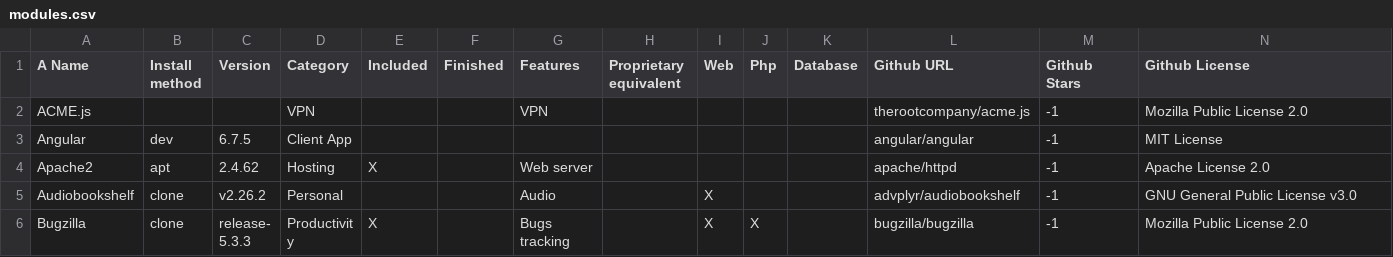
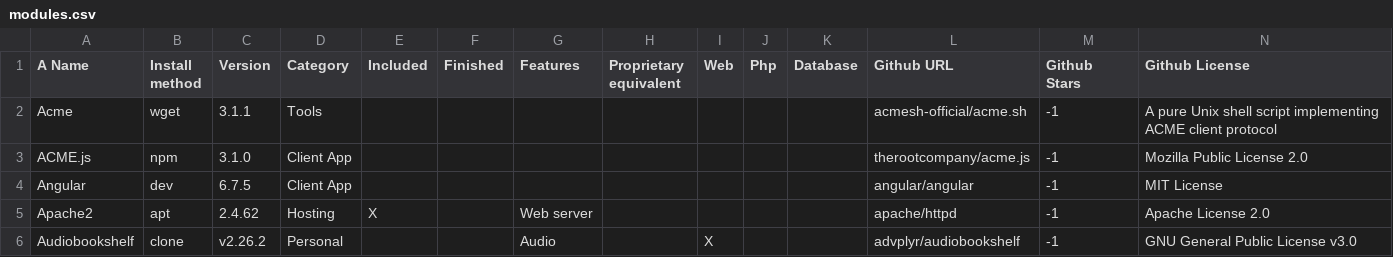
Before and after one commit to MyDongleCloud/Free, a CSV file: private/modules.csv, drawn as a sheet; only a part is shown; the shorter side is filled out with more unchanged rows; addresses are those after the commit; rows hold the shown columns only; the diff names each change by its address in the sheet, - before the commit and + after, or states it on an @@ line.

Commit message:
Add Acme.sh shell script to image in install script

```diff
--- a/private/modules.csv
+++ b/private/modules.csv
+row 2: Acme | wget | 3.1.1 | Tools |  |  |  |  |  |  |  | acmesh-official/acme.sh | -1 | A pure Unix shell script implementing ACME client protocol
-B3 (Install method): (empty)
+B3 (Install method): npm
-C3 (Version): (empty)
+C3 (Version): 3.1.0
-D3 (Category): VPN
+D3 (Category): Client App
-G3 (Features): VPN
+G3 (Features): (empty)
```
Also changed, not shown: 1 other file.
